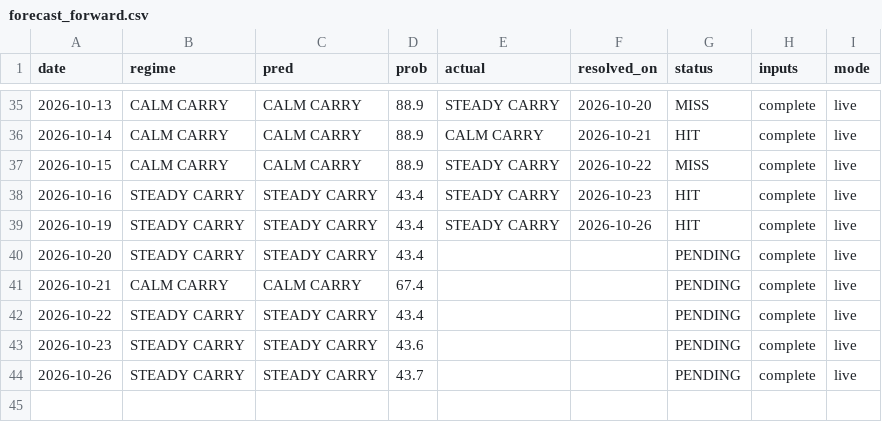
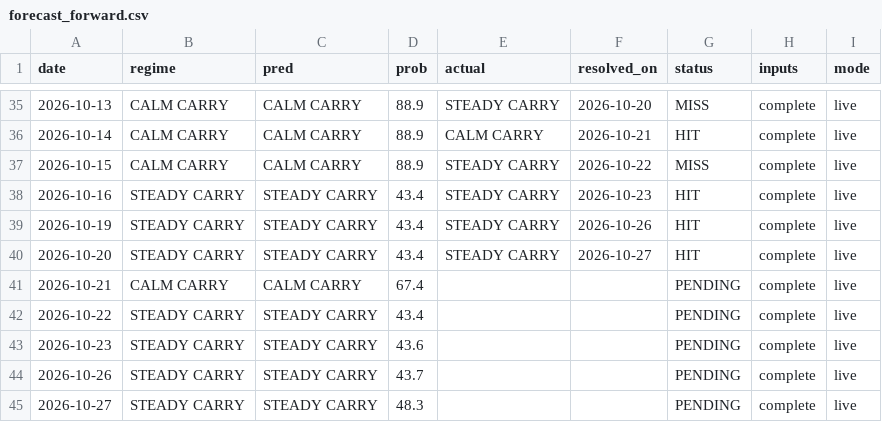
Before and after one commit to GusOEther/vrpx, a CSV file: forecast_forward.csv, drawn as a sheet; only a part is shown, gaps mark what is left out.

```diff
--- a/forecast_forward.csv
+++ b/forecast_forward.csv
@@ -39,3 +39,3 @@ date,regime,pred,prob,actual,resolved_on,status,inputs,mode
 2026-10-19,STEADY CARRY,STEADY CARRY,43.4,STEADY CARRY,2026-10-26,HIT,complete,live
-2026-10-20,STEADY CARRY,STEADY CARRY,43.4,,,PENDING,complete,live
+2026-10-20,STEADY CARRY,STEADY CARRY,43.4,STEADY CARRY,2026-10-27,HIT,complete,live
 2026-10-21,CALM CARRY,CALM CARRY,67.4,,,PENDING,complete,live
@@ -44 +44,2 @@ date,regime,pred,prob,actual,resolved_on,status,inputs,mode
 2026-10-26,STEADY CARRY,STEADY CARRY,43.7,,,PENDING,complete,live
+2026-10-27,STEADY CARRY,STEADY CARRY,48.3,,,PENDING,complete,live
```
